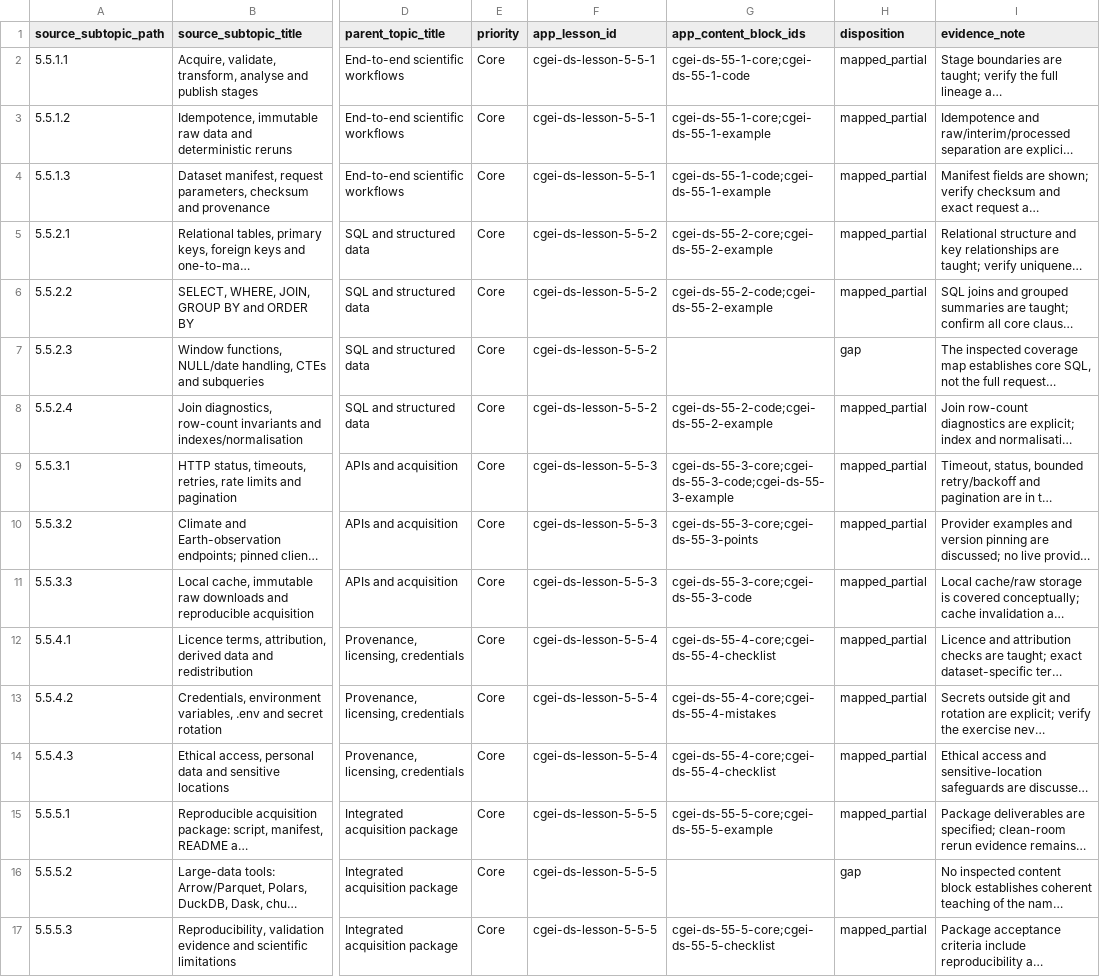
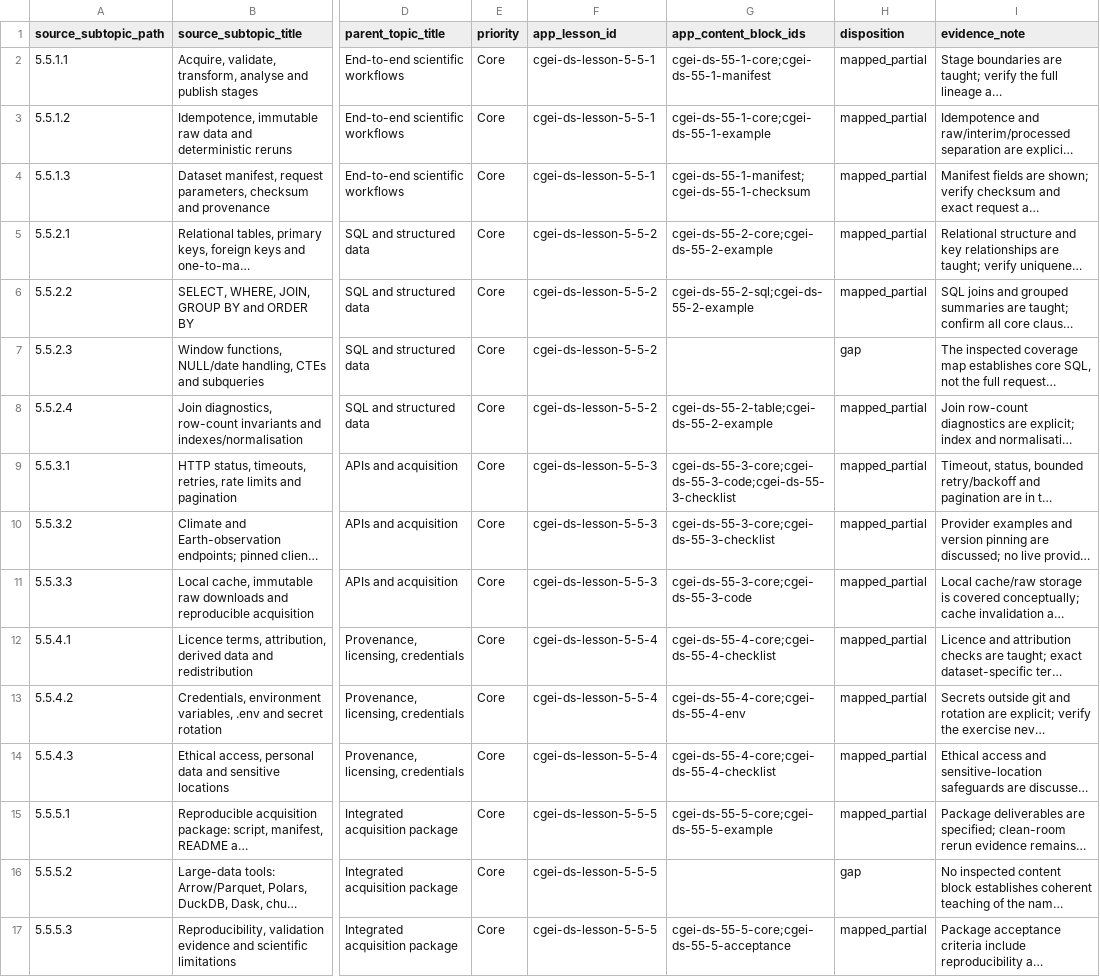
Before and after one commit to musab-shahid/my-study, a CSV file: docs/cgei/subject-5-unit-5-5-subtopic-traceability.csv, drawn as a sheet; only a part is shown, gaps mark what is left out; long unchanged cells end in …; the diff names each change by its address in the sheet, - before the commit and + after, or states it on an @@ line.

Commit message:
Fix unsupported Subject 5 traceability mappings

```diff
--- a/docs/cgei/subject-5-unit-5-5-subtopic-traceability.csv
+++ b/docs/cgei/subject-5-unit-5-5-subtopic-traceability.csv
-G2 (app_content_block_ids): cgei-ds-55-1-core;cgei-ds-55-1-code
+G2 (app_content_block_ids): cgei-ds-55-1-core;cgei-ds-55-1-manifest
-G4 (app_content_block_ids): cgei-ds-55-1-code;cgei-ds-55-1-example
+G4 (app_content_block_ids): cgei-ds-55-1-manifest;cgei-ds-55-1-checksum
-G6 (app_content_block_ids): cgei-ds-55-2-code;cgei-ds-55-2-example
+G6 (app_content_block_ids): cgei-ds-55-2-sql;cgei-ds-55-2-example
-G8 (app_content_block_ids): cgei-ds-55-2-code;cgei-ds-55-2-example
+G8 (app_content_block_ids): cgei-ds-55-2-table;cgei-ds-55-2-example
-G9 (app_content_block_ids): cgei-ds-55-3-core;cgei-ds-55-3-code;cgei-ds-55-3-example
+G9 (app_content_block_ids): cgei-ds-55-3-core;cgei-ds-55-3-code;cgei-ds-55-3-checklist
-G10 (app_content_block_ids): cgei-ds-55-3-core;cgei-ds-55-3-points
+G10 (app_content_block_ids): cgei-ds-55-3-core;cgei-ds-55-3-checklist
-G13 (app_content_block_ids): cgei-ds-55-4-core;cgei-ds-55-4-mistakes
+G13 (app_content_block_ids): cgei-ds-55-4-core;cgei-ds-55-4-env
-G17 (app_content_block_ids): cgei-ds-55-5-core;cgei-ds-55-5-checklist
+G17 (app_content_block_ids): cgei-ds-55-5-core;cgei-ds-55-5-acceptance
```
